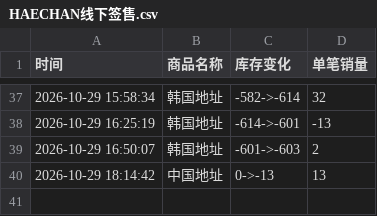
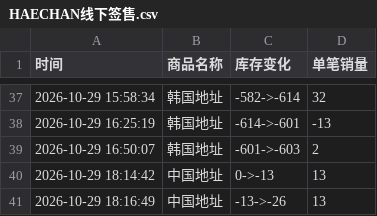
Before and after one commit to Juineii/nctdream_k41029, a CSV file: HAECHAN线下签售.csv, drawn as a sheet; only a part is shown, gaps mark what is left out; the diff names each change by its address in the sheet, - before the commit and + after, or states it on an @@ line.

Commit message:
自动更新数据 2026-10-29 18:17:37

```diff
--- a/HAECHAN线下签售.csv
+++ b/HAECHAN线下签售.csv
+row 41: 2026-10-29 18:16:49 | 中国地址 | -13->-26 | 13
```
